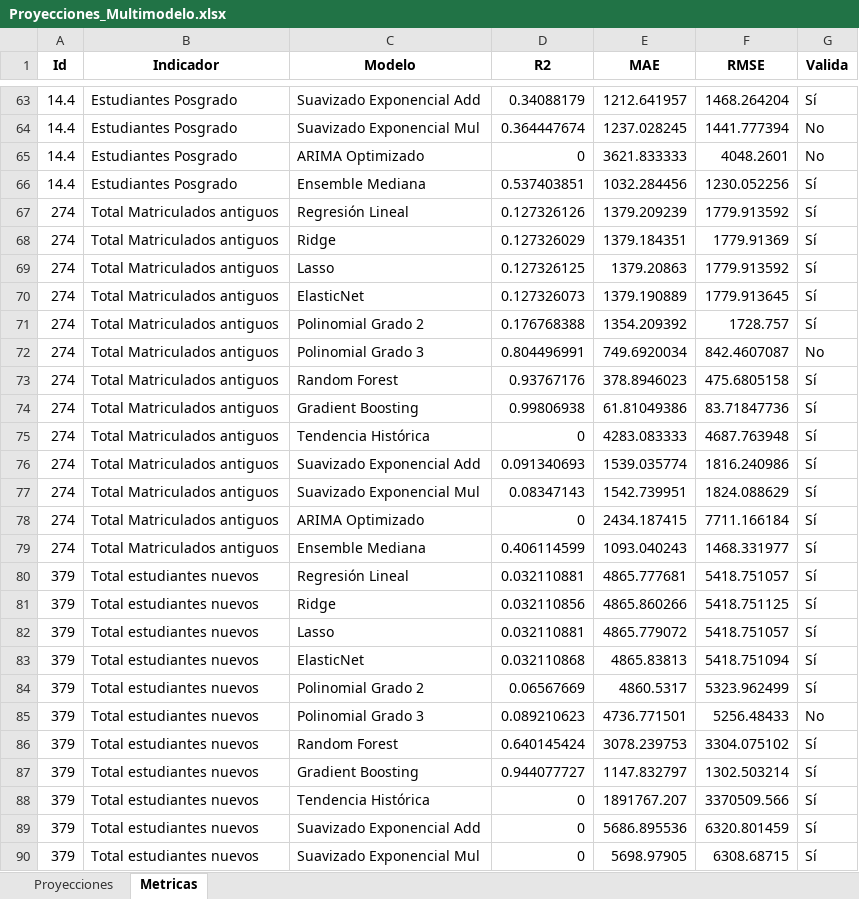
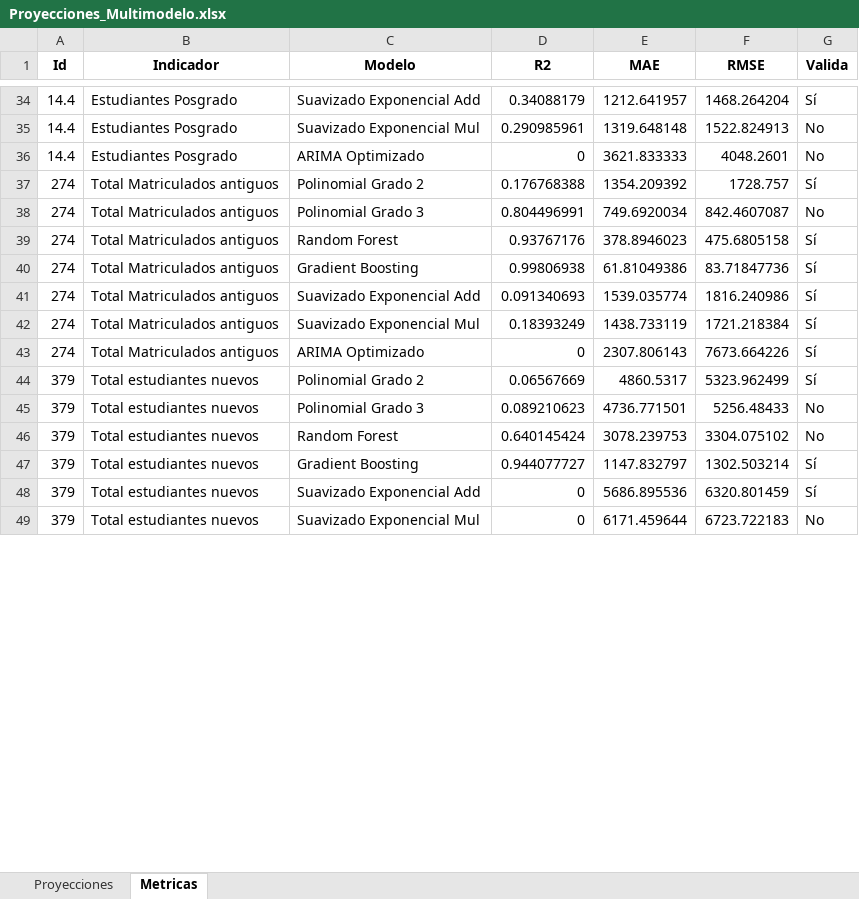
Before and after one commit to Ximena5745/Modelo_Prospectivo, an Excel workbook: Data/Proyecciones_Multimodelo.xlsx, sheet Metricas, drawn as a sheet; only a part is shown, gaps mark what is left out; values as stored, in another font and other column widths than the file's, no borders; removed rows and columns are numbered as before the commit, all else as after; the diff covers the shown part only; the diff names each change by its address in the sheet, - before the commit and + after, or states it on an @@ line.

Commit message:
Data Estudiantes

```diff
--- a/Data/Proyecciones_Multimodelo.xlsx (sheet Metricas)
+++ b/Data/Proyecciones_Multimodelo.xlsx (sheet Metricas)
-D35 (R2): 0.364447674
+D35 (R2): 0.290985961
-E35 (MAE): 1237.028245
+E35 (MAE): 1319.648148
-F35 (RMSE): 1441.777394
+F35 (RMSE): 1522.824913
-row 66: 14.4 | Estudiantes Posgrado | Ensemble Mediana | 0.537403851 | 1032.284456 | 1230.052256 | Sí
-row 67: 274 | Total Matriculados antiguos | Regresión Lineal | 0.127326126 | 1379.209239 | 1779.913592 | Sí
-row 68: 274 | Total Matriculados antiguos | Ridge | 0.127326029 | 1379.184351 | 1779.91369 | Sí
-row 69: 274 | Total Matriculados antiguos | Lasso | 0.127326125 | 1379.20863 | 1779.913592 | Sí
-row 70: 274 | Total Matriculados antiguos | ElasticNet | 0.127326073 | 1379.190889 | 1779.913645 | Sí
-row 75: 274 | Total Matriculados antiguos | Tendencia Histórica | 0 | 4283.083333 | 4687.763948 | Sí
-D42 (R2): 0.08347143
+D42 (R2): 0.18393249
-E42 (MAE): 1542.739951
+E42 (MAE): 1438.733119
-F42 (RMSE): 1824.088629
+F42 (RMSE): 1721.218384
-E43 (MAE): 2434.187415
+E43 (MAE): 2307.806143
-F43 (RMSE): 7711.166184
+F43 (RMSE): 7673.664226
-row 79: 274 | Total Matriculados antiguos | Ensemble Mediana | 0.406114599 | 1093.040243 | 1468.331977 | Sí
-row 80: 379 | Total estudiantes nuevos | Regresión Lineal | 0.032110881 | 4865.777681 | 5418.751057 | Sí
-row 81: 379 | Total estudiantes nuevos | Ridge | 0.032110856 | 4865.860266 | 5418.751125 | Sí
-row 82: 379 | Total estudiantes nuevos | Lasso | 0.032110881 | 4865.779072 | 5418.751057 | Sí
-row 83: 379 | Total estudiantes nuevos | ElasticNet | 0.032110868 | 4865.83813 | 5418.751094 | Sí
-G46 (Valida): Sí
+G46 (Valida): No
-row 88: 379 | Total estudiantes nuevos | Tendencia Histórica | 0 | 1891767.207 | 3370509.566 | Sí
-E49 (MAE): 5698.97905
+E49 (MAE): 6171.459644
-F49 (RMSE): 6308.68715
+F49 (RMSE): 6723.722183
-G49 (Valida): Sí
+G49 (Valida): No
```
Also changed, not shown: 30 removed rows and 22 edited cells elsewhere in this sheet, sheet Proyecciones.
